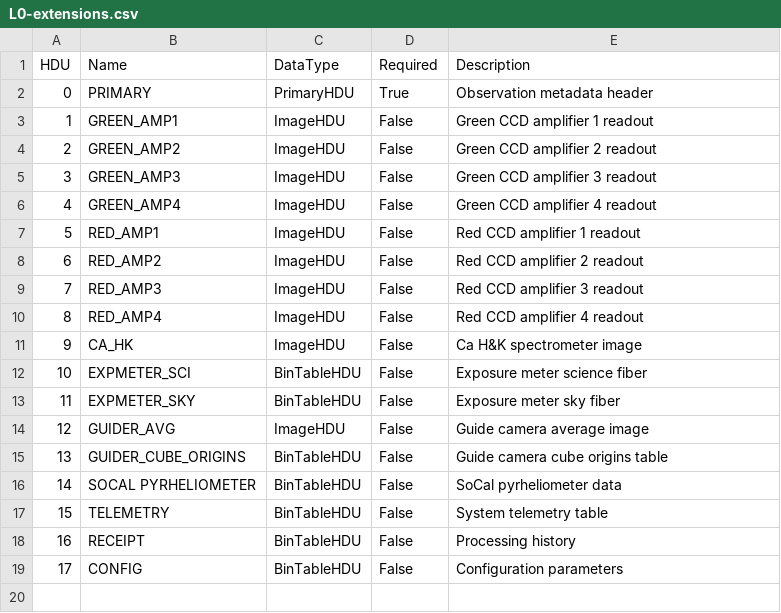
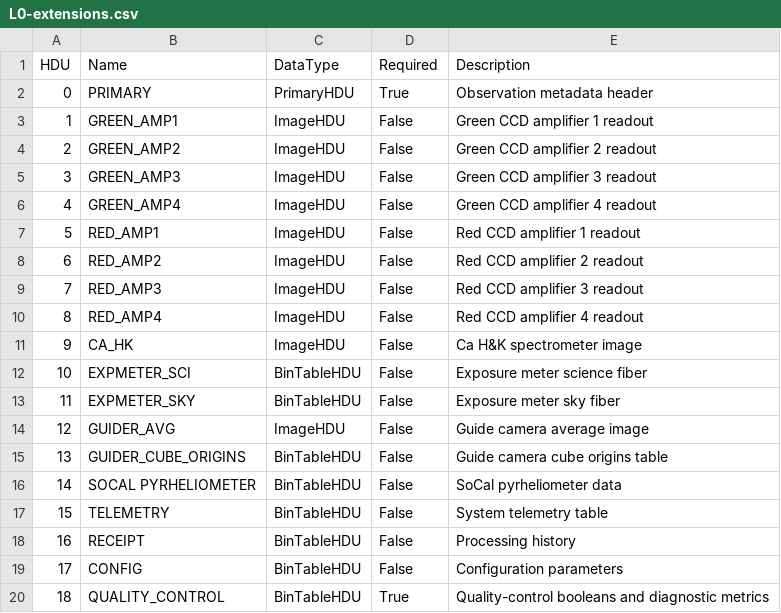
Before and after one commit to Keck-DataReductionPipelines/KPF-Pipeline, a CSV file: kpfpipe/data_models/config/L0-extensions.csv, drawn as a sheet; the diff names each change by its address in the sheet, - before the commit and + after, or states it on an @@ line.

```diff
--- a/kpfpipe/data_models/config/L0-extensions.csv
+++ b/kpfpipe/data_models/config/L0-extensions.csv
+row 20: 18 | QUALITY_CONTROL | BinTableHDU | True | Quality-control booleans and diagnostic metrics
```
Also changed, not shown: kpfpipe/data_models/config/L0-headers.csv, kpfpipe/data_models/config/L1-extensions.csv, 37 other files.
